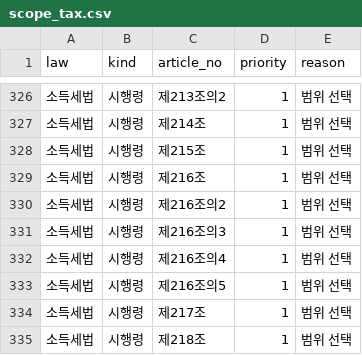
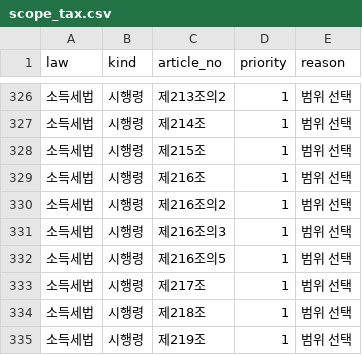
Before and after one commit to bhsong/lawbot, a CSV file: data/v5/scope_tax.csv, drawn as a sheet; only a part is shown, gaps mark what is left out; the shorter side is filled out with more unchanged rows; the diff names each change by its address in the sheet, - before the commit and + after, or states it on an @@ line.

```diff
--- a/data/v5/scope_tax.csv
+++ b/data/v5/scope_tax.csv
-row 332: 소득세법 | 시행령 | 제216조의4 | 1 | 범위 선택
```
Also changed, not shown: 10 other files.
